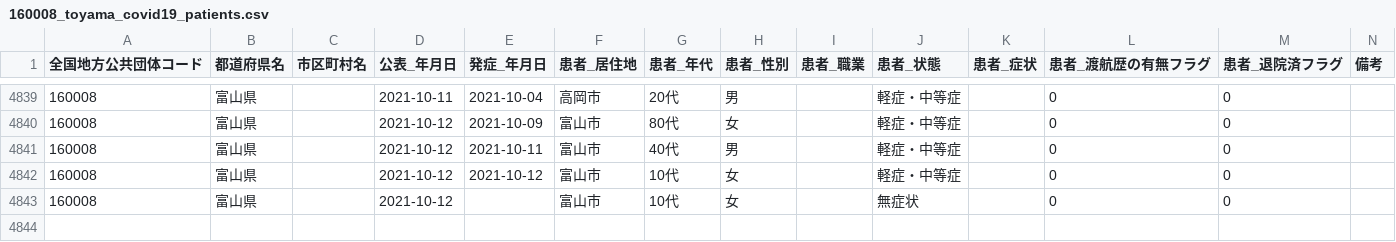
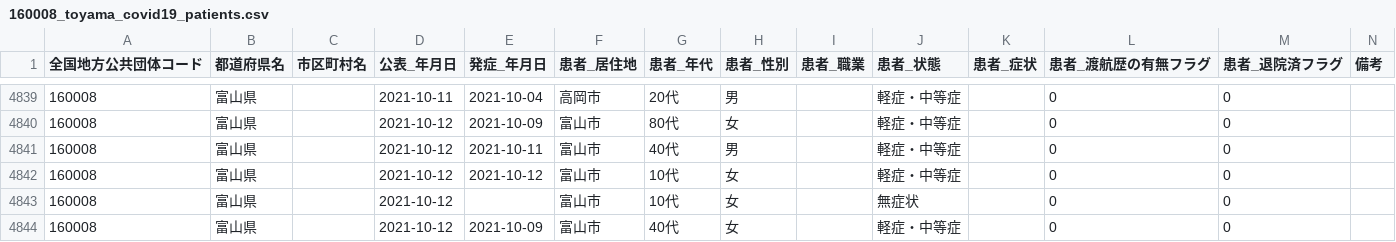
Before and after one commit to terachan0117/covid19-toyama-opendata, a CSV file: data/160008_toyama_covid19_patients.csv, drawn as a sheet; only a part is shown, gaps mark what is left out.

```diff
--- a/data/160008_toyama_covid19_patients.csv
+++ b/data/160008_toyama_covid19_patients.csv
@@ -4845 +4845,2 @@
 160008,富山県,,2021-10-12,,富山市,10代,女,,無症状,,0,0,
+160008,富山県,,2021-10-12,2021-10-09,富山市,40代,女,,軽症・中等症,,0,0,
```
Also changed, not shown: data/160008_toyama_covid19_antigen_test_people.csv, data/160008_toyama_covid19_confirm_patients.csv, 7 other files.
